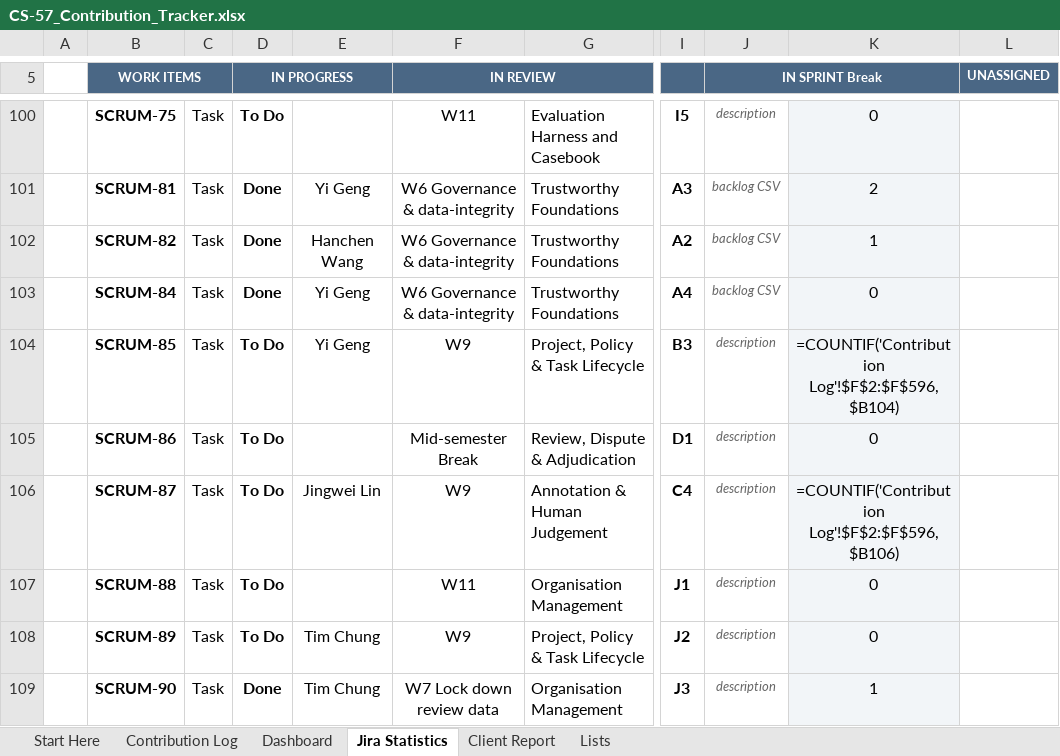
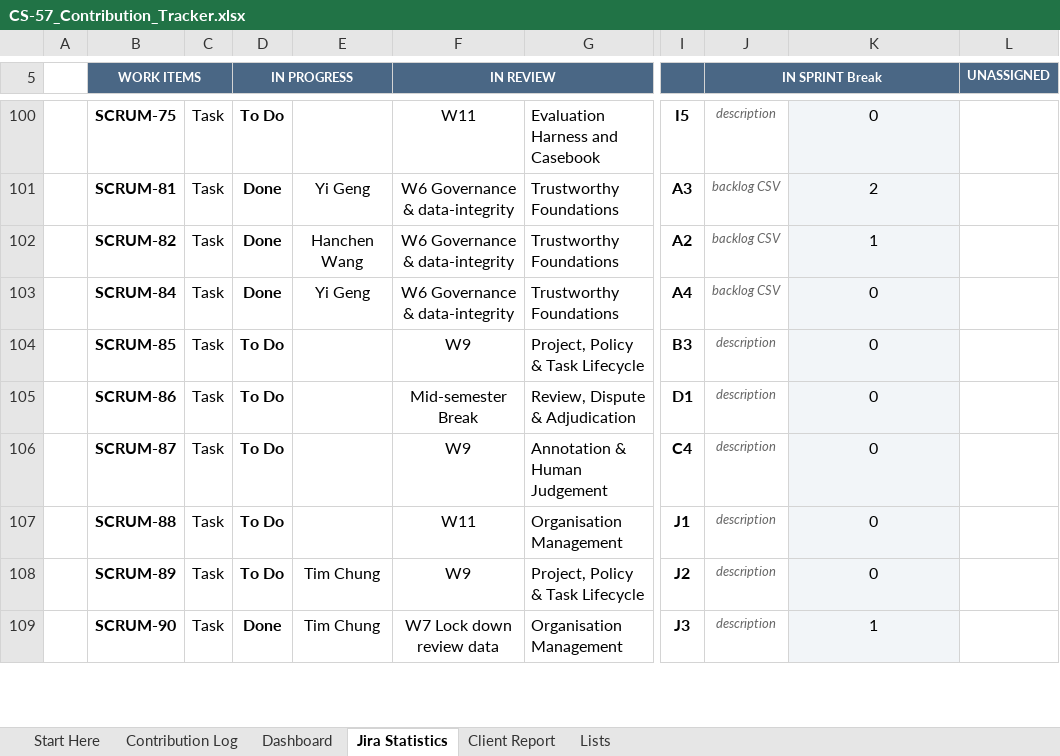
Before and after one commit to hanchen9127/COMP5703_Manager, an Excel workbook: shared/CS-57_Contribution_Tracker.xlsx, sheet Jira Statistics, drawn as a sheet; only a part is shown, gaps mark what is left out; values as stored, in another font and other column widths than the file's, no borders; formulas without a stored value are shown as written; charts and pictures and conditional formats not drawn; the diff covers the shown part only; the diff names each change by its address in the sheet, - before the commit and + after, or states it on an @@ line.

```diff
--- a/shared/CS-57_Contribution_Tracker.xlsx (sheet Jira Statistics)
+++ b/shared/CS-57_Contribution_Tracker.xlsx (sheet Jira Statistics)
-E104: Yi Geng
+E104: (empty)
-K104: =COUNTIF('Contribution Log'!$F$2:$F$596,$B104)
+K104: 0
-E106: Jingwei Lin
+E106: (empty)
-K106: =COUNTIF('Contribution Log'!$F$2:$F$596,$B106)
+K106: 0
```
Also changed, not shown: 54 edited cells elsewhere in this sheet, sheet Lists, 7 other files.
